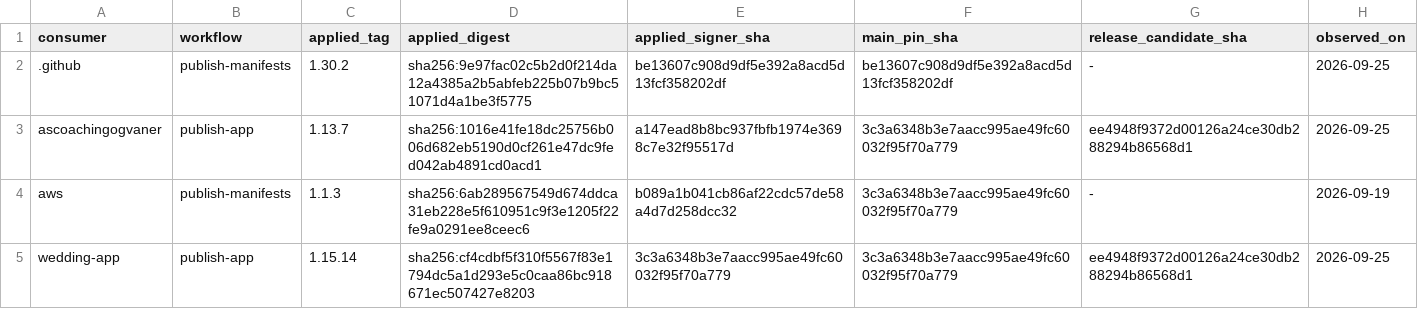
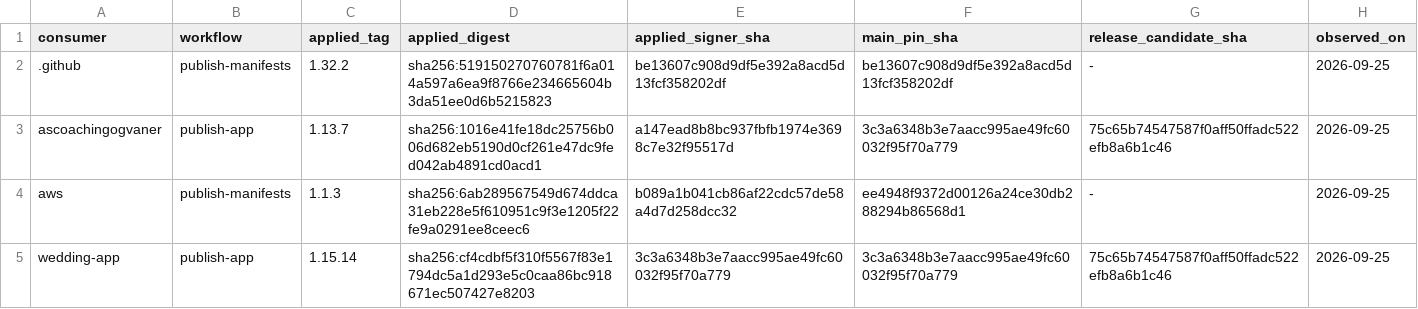
Before and after one commit to devantler-tech/platform, a TSV file: scripts/publish-workflow-approved-revisions.tsv, drawn as a sheet.

```diff
--- a/scripts/publish-workflow-approved-revisions.tsv
+++ b/scripts/publish-workflow-approved-revisions.tsv
@@ -1,5 +1,5 @@
 consumer	workflow	applied_tag	applied_digest	applied_signer_sha	main_pin_sha	release_candidate_sha	observed_on
-.github	publish-manifests	1.30.2	sha256:9e97fac02c5b2d0f214da12a4385a2b5abfeb225b07b9bc51071d4a1be3f5775	be13607c908d9df5e392a8acd5d13fcf358202df	be13607c908d9df5e392a8acd5d13fcf358202df	-	2026-09-25
-ascoachingogvaner	publish-app	1.13.7	sha256:1016e41fe18dc25756b006d682eb5190d0cf261e47dc9fed042ab4891cd0acd1	a147ead8b8bc937fbfb1974e3698c7e32f95517d	3c3a6348b3e7aacc995ae49fc60032f95f70a779	ee4948f9372d00126a24ce30db288294b86568d1	2026-09-25
-aws	publish-manifests	1.1.3	sha256:6ab289567549d674ddca31eb228e5f610951c9f3e1205f22fe9a0291ee8ceec6	b089a1b041cb86af22cdc57de58a4d7d258dcc32	3c3a6348b3e7aacc995ae49fc60032f95f70a779	-	2026-09-19
-wedding-app	publish-app	1.15.14	sha256:cf4cdbf5f310f5567f83e1794dc5a1d293e5c0caa86bc918671ec507427e8203	3c3a6348b3e7aacc995ae49fc60032f95f70a779	3c3a6348b3e7aacc995ae49fc60032f95f70a779	ee4948f9372d00126a24ce30db288294b86568d1	2026-09-25
+.github	publish-manifests	1.32.2	sha256:519150270760781f6a014a597a6ea9f8766e234665604b3da51ee0d6b5215823	be13607c908d9df5e392a8acd5d13fcf358202df	be13607c908d9df5e392a8acd5d13fcf358202df	-	2026-09-25
+ascoachingogvaner	publish-app	1.13.7	sha256:1016e41fe18dc25756b006d682eb5190d0cf261e47dc9fed042ab4891cd0acd1	a147ead8b8bc937fbfb1974e3698c7e32f95517d	3c3a6348b3e7aacc995ae49fc60032f95f70a779	75c65b74547587f0aff50ffadc522efb8a6b1c46	2026-09-25
+aws	publish-manifests	1.1.3	sha256:6ab289567549d674ddca31eb228e5f610951c9f3e1205f22fe9a0291ee8ceec6	b089a1b041cb86af22cdc57de58a4d7d258dcc32	ee4948f9372d00126a24ce30db288294b86568d1	-	2026-09-25
+wedding-app	publish-app	1.15.14	sha256:cf4cdbf5f310f5567f83e1794dc5a1d293e5c0caa86bc918671ec507427e8203	3c3a6348b3e7aacc995ae49fc60032f95f70a779	3c3a6348b3e7aacc995ae49fc60032f95f70a779	75c65b74547587f0aff50ffadc522efb8a6b1c46	2026-09-25
```
Also changed, not shown: 3 other files.
